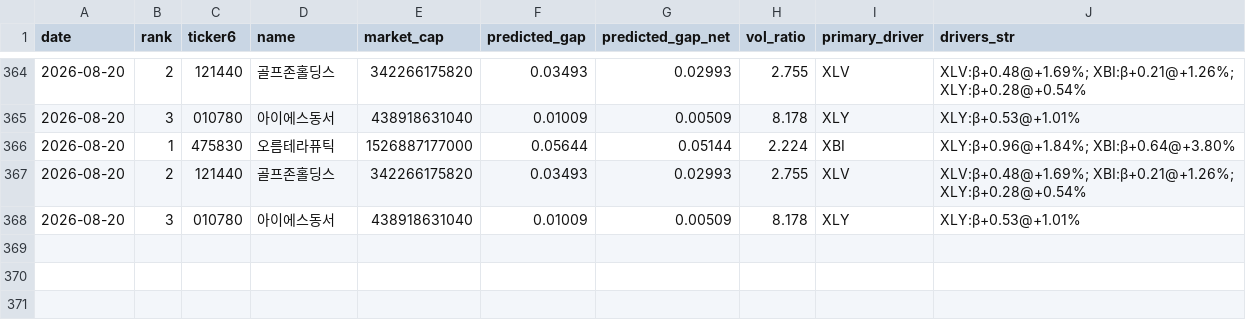
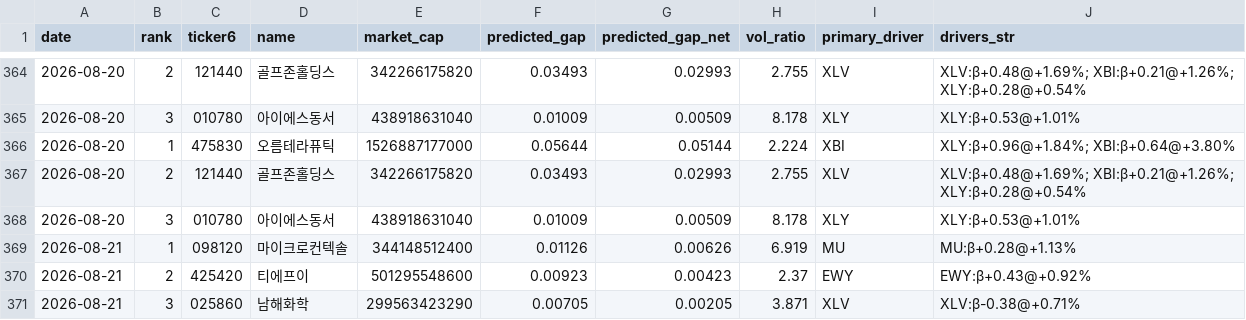
Before and after one commit to melingo-o/danta-screener, a CSV file: data/journal/picks.csv, drawn as a sheet; only a part is shown, gaps mark what is left out.

```diff
--- a/data/journal/picks.csv
+++ b/data/journal/picks.csv
@@ -368 +368,4 @@
 2026-08-20,3,010780,아이에스동서,438918631040,0.01009,0.00509,8.178,XLY,XLY:β+0.53@+1.01%
+2026-08-21,1,098120,마이크로컨텍솔,344148512400,0.01126,0.00626,6.919,MU,MU:β+0.28@+1.13%
+2026-08-21,2,425420,티에프이,501295548600,0.00923,0.00423,2.37,EWY,EWY:β+0.43@+0.92%
+2026-08-21,3,025860,남해화학,299563423290,0.00705,0.00205,3.871,XLV,XLV:β-0.38@+0.71%
```
Also changed, not shown: data/daily_indicators.csv, data/picking_universe.csv, 1 other file.
